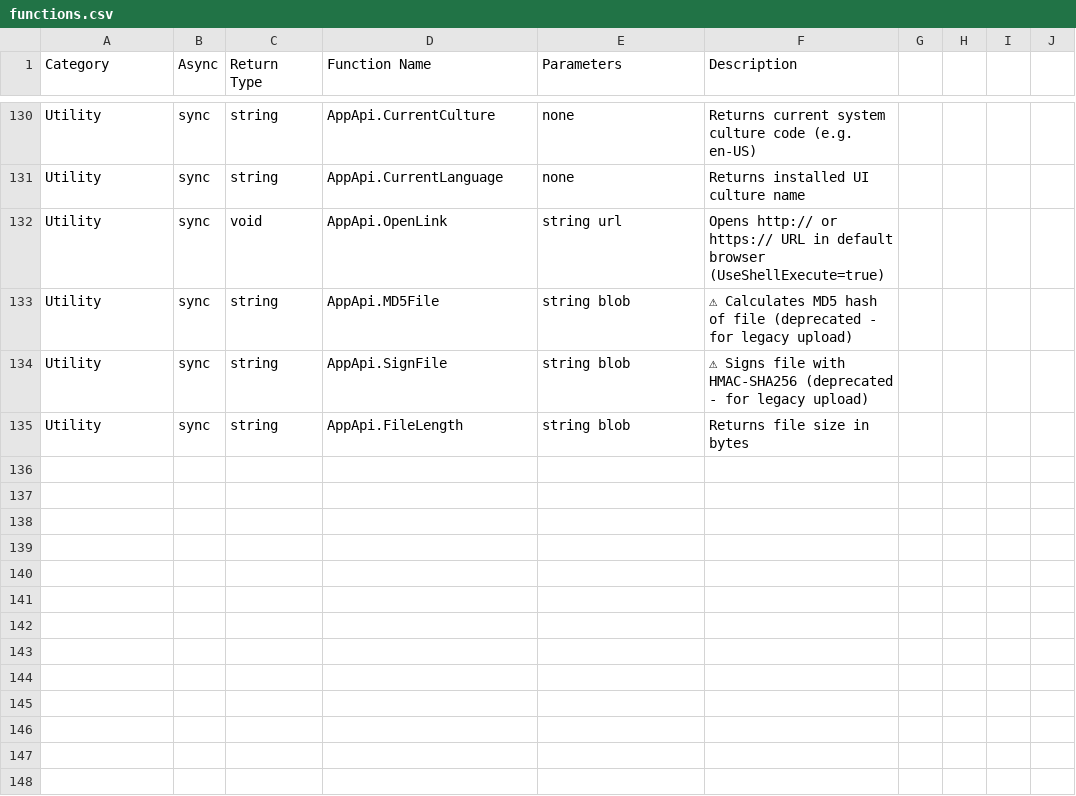
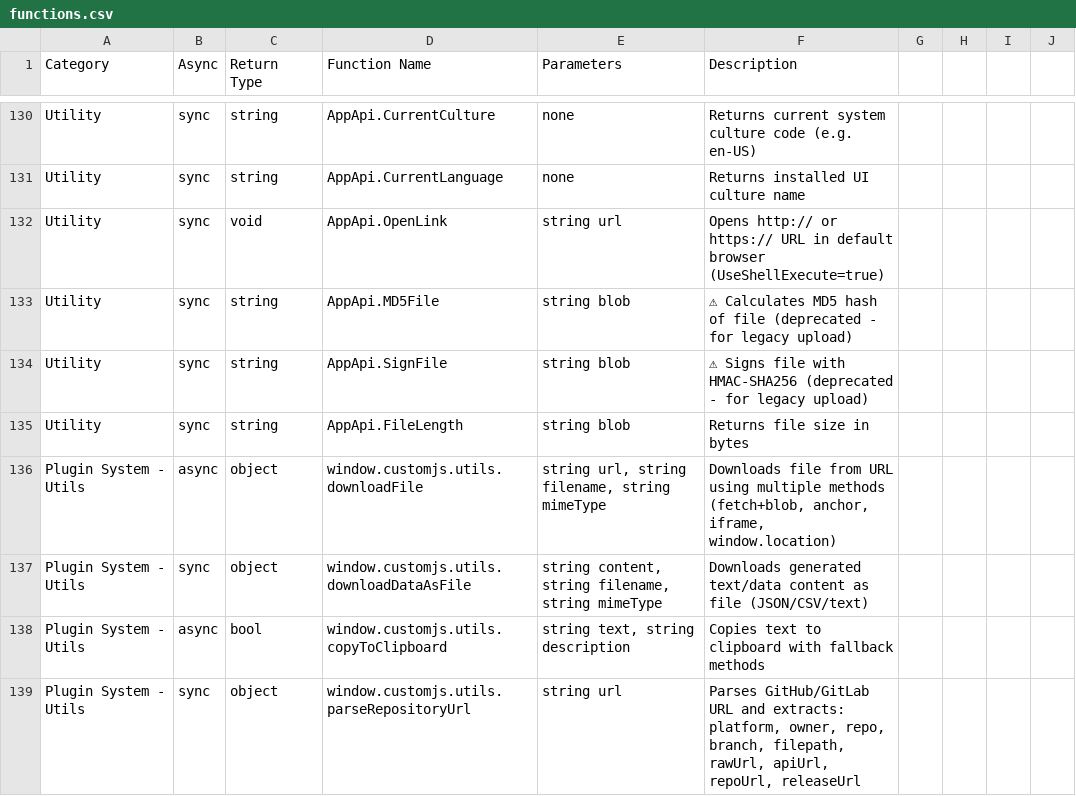
Before and after one commit to vrcx-plugin-system/vrcx-plugin-system, a CSV file: docs/functions.csv, drawn as a sheet; only a part is shown, gaps mark what is left out; the diff names each change by its address in the sheet, - before the commit and + after, or states it on an @@ line.

Commit message:
Update VRCX Plugin System - 2025-10-20 13:56:55

```diff
--- a/docs/functions.csv
+++ b/docs/functions.csv
+row 136: Plugin System - Utils | async | object | window.customjs.utils.downloadFile | string url, string filename, string mimeType | Downloads file from URL using multiple methods (fetch+blob, anchor, iframe, window.location)
+row 137: Plugin System - Utils | sync | object | window.customjs.utils.downloadDataAsFile | string content, string filename, string mimeType | Downloads generated text/data content as file (JSON/CSV/text)
+row 138: Plugin System - Utils | async | bool | window.customjs.utils.copyToClipboard | string text, string description | Copies text to clipboard with fallback methods
+row 139: Plugin System - Utils | sync | object | window.customjs.utils.parseRepositoryUrl | string url | Parses GitHub/GitLab URL and extracts: platform, owner, repo, branch, filepath, rawUrl, apiUrl, repoUrl, releaseUrl
```
Also changed, not shown: 2 other files.
